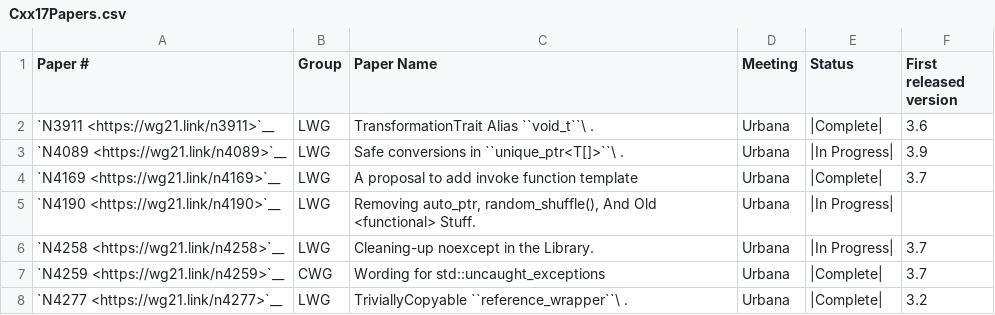
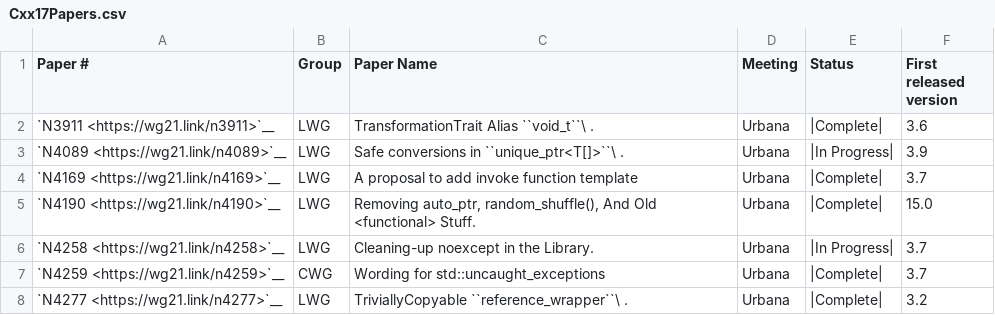
Before and after one commit to NanQin555/llvm-project, a CSV file: libcxx/docs/Status/Cxx17Papers.csv, drawn as a sheet; only a part is shown.

```diff
--- a/libcxx/docs/Status/Cxx17Papers.csv
+++ b/libcxx/docs/Status/Cxx17Papers.csv
@@ -4,3 +4,3 @@
 "`N4169 <https://wg21.link/n4169>`__","LWG","A proposal to add invoke function template","Urbana","|Complete|","3.7"
-"`N4190 <https://wg21.link/n4190>`__","LWG","Removing auto_ptr, random_shuffle(), And Old <functional> Stuff.","Urbana","|In Progress|",""
+"`N4190 <https://wg21.link/n4190>`__","LWG","Removing auto_ptr, random_shuffle(), And Old <functional> Stuff.","Urbana","|Complete|","15.0"
 "`N4258 <https://wg21.link/n4258>`__","LWG","Cleaning-up noexcept in the Library.","Urbana","|In Progress|","3.7"
```
Also changed, not shown: 51 other files.
